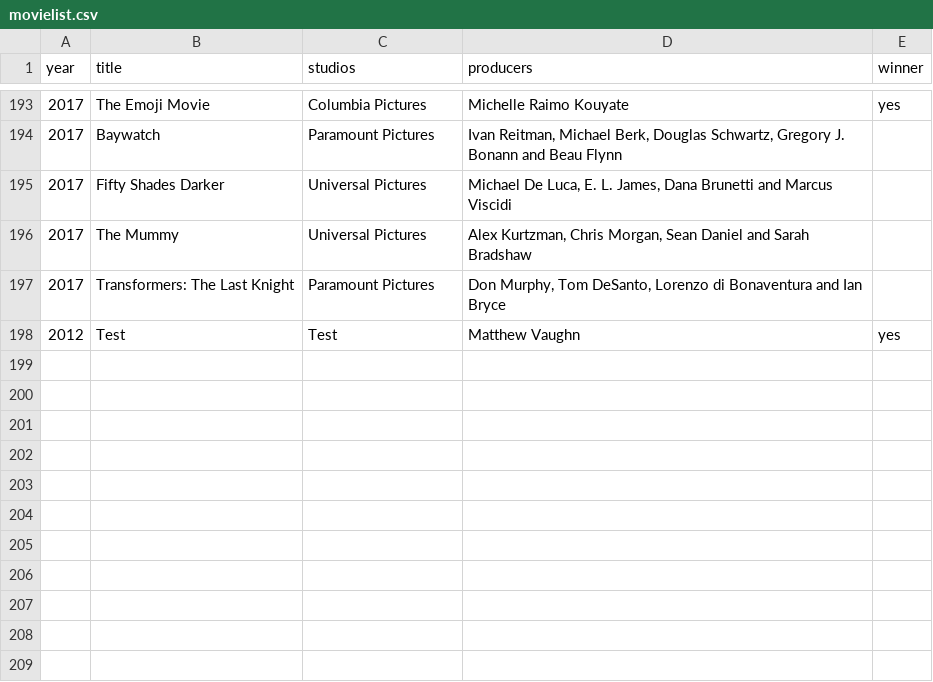
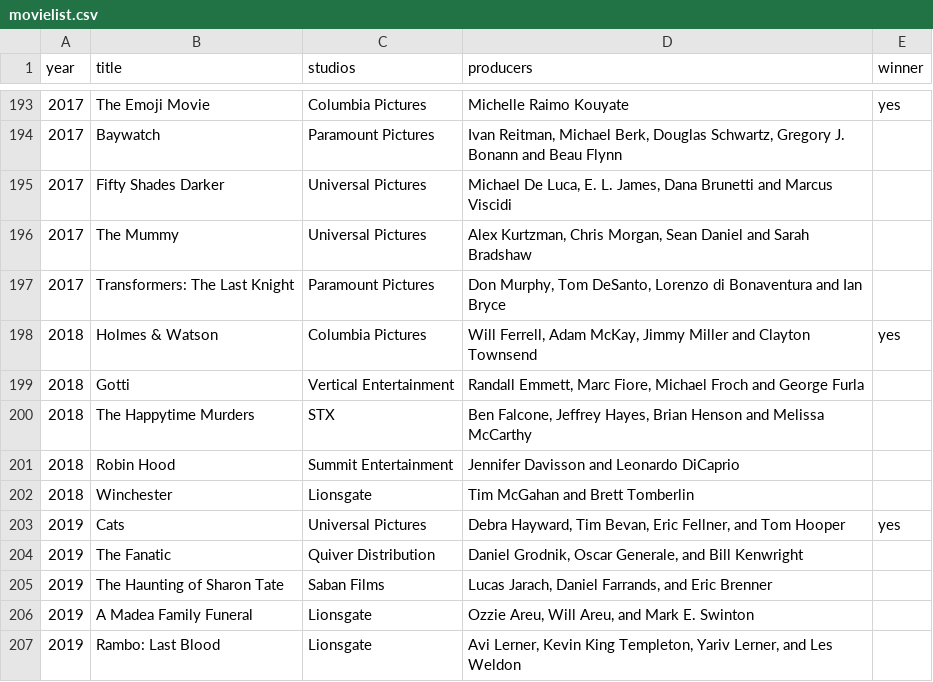
Before and after one commit to Anderson-Alan-Sauberlich/golden-raspberry-awards, a CSV file: src/main/resources/movielist.csv, drawn as a sheet; only a part is shown, gaps mark what is left out.

```diff
--- a/src/main/resources/movielist.csv
+++ b/src/main/resources/movielist.csv
@@ -197,2 +197,11 @@ year;title;studios;producers;winner
 2017;Transformers: The Last Knight;Paramount Pictures;Don Murphy, Tom DeSanto, Lorenzo di Bonaventura and Ian Bryce;
-2012;Test;Test;Matthew Vaughn;yes
+2018;Holmes & Watson;Columbia Pictures;Will Ferrell, Adam McKay, Jimmy Miller and Clayton Townsend;yes
+2018;Gotti;Vertical Entertainment;Randall Emmett, Marc Fiore, Michael Froch and George Furla;
+2018;The Happytime Murders;STX;Ben Falcone, Jeffrey Hayes, Brian Henson and Melissa McCarthy;
+2018;Robin Hood;Summit Entertainment;Jennifer Davisson and Leonardo DiCaprio;
+2018;Winchester;Lionsgate;Tim McGahan and Brett Tomberlin;
+2019;Cats;Universal Pictures;Debra Hayward, Tim Bevan, Eric Fellner, and Tom Hooper;yes
+2019;The Fanatic;Quiver Distribution;Daniel Grodnik, Oscar Generale, and Bill Kenwright;
+2019;The Haunting of Sharon Tate;Saban Films;Lucas Jarach, Daniel Farrands, and Eric Brenner;
+2019;A Madea Family Funeral;Lionsgate;Ozzie Areu, Will Areu, and Mark E. Swinton;
+2019;Rambo: Last Blood;Lionsgate;Avi Lerner, Kevin King Templeton, Yariv Lerner, and Les Weldon;
```
Also changed, not shown: target/classes/movielist.csv, 25 other files.
